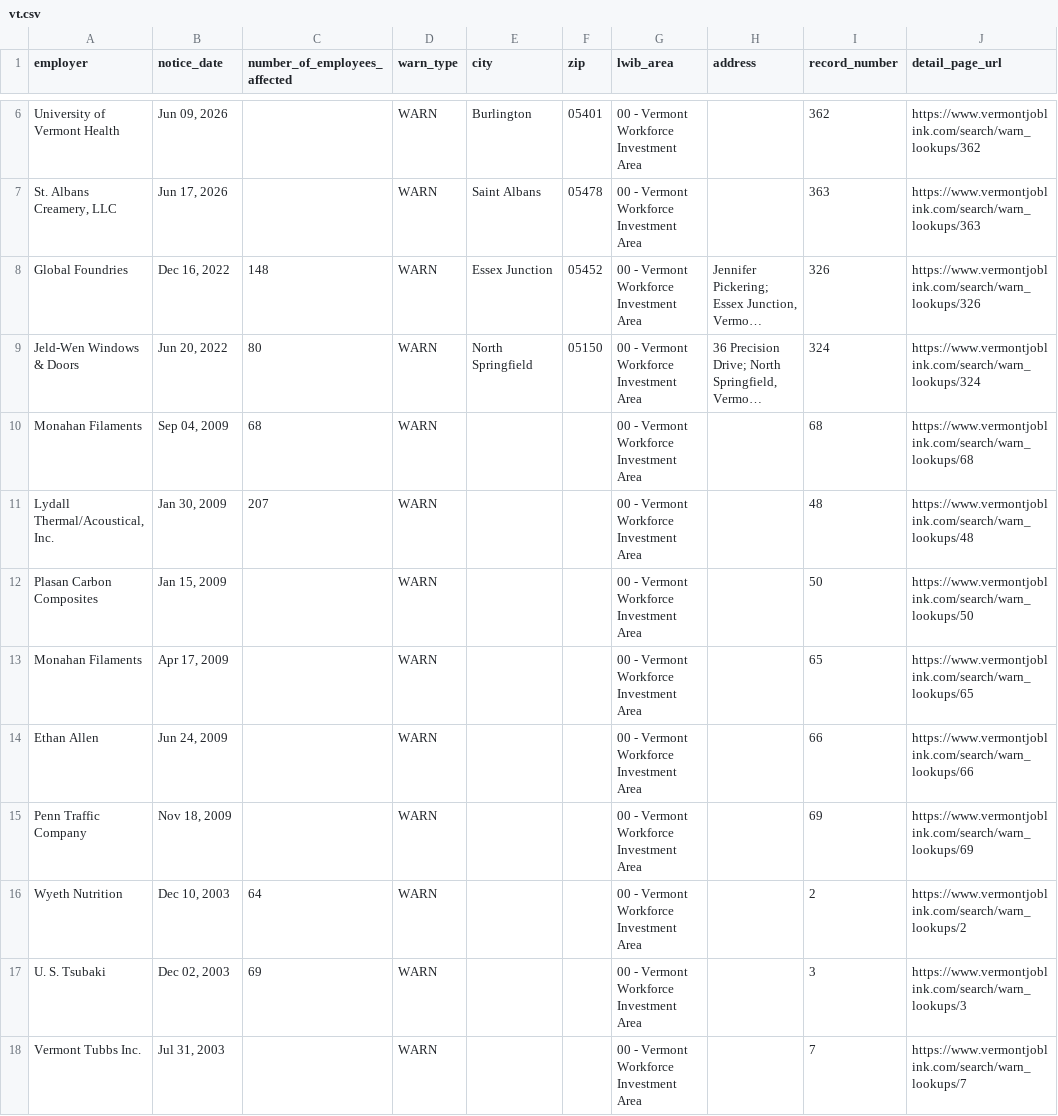
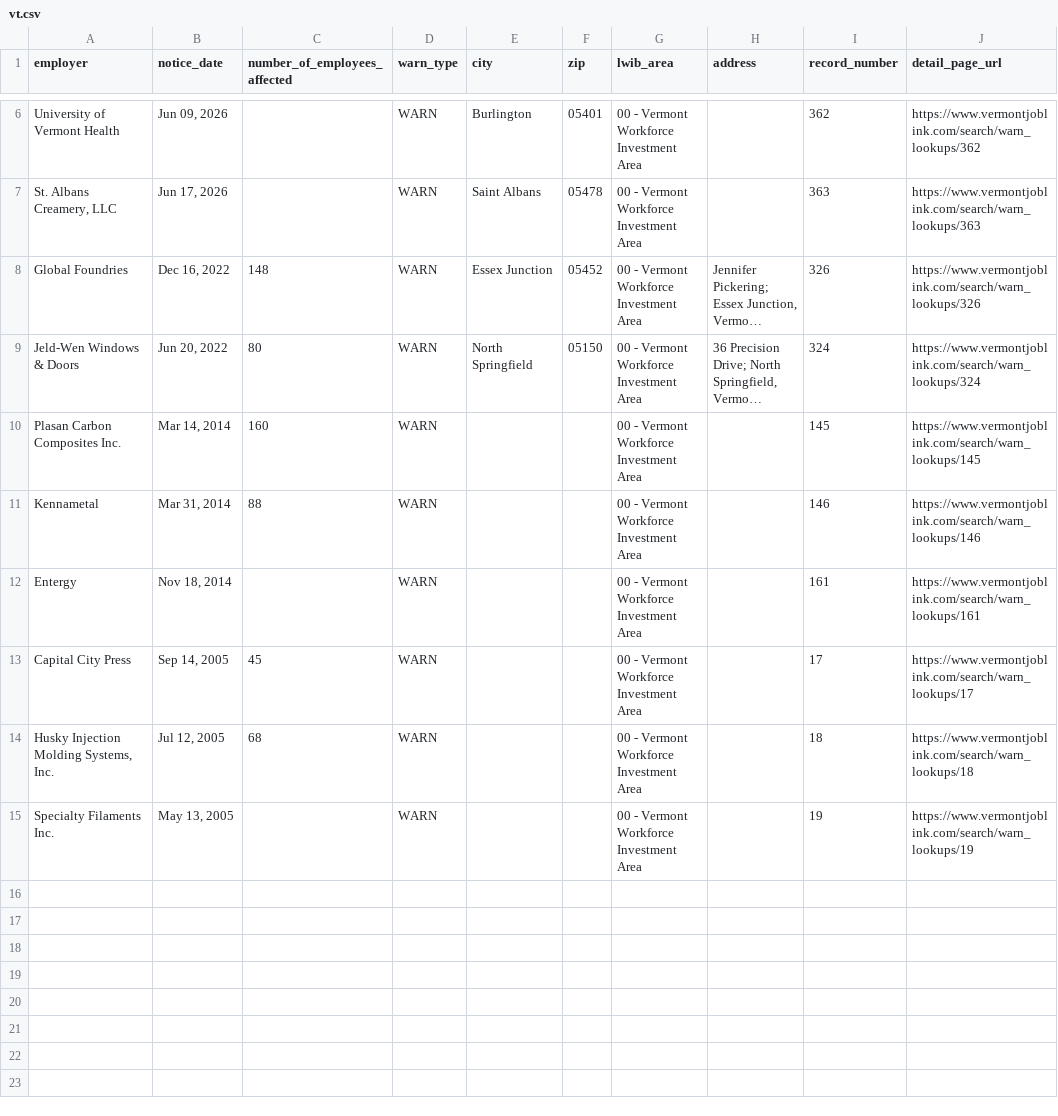
Before and after one commit to FTS-IE/github-actions-tut, a CSV file: data/vt.csv, drawn as a sheet; only a part is shown, gaps mark what is left out; long unchanged cells end in …; removed rows and columns are numbered as before the commit, all else as after; the diff names each change by its address in the sheet, - before the commit and + after, or states it on an @@ line.

```diff
--- a/data/vt.csv
+++ b/data/vt.csv
+row 10: Plasan Carbon Composites Inc. | Mar 14, 2014 | 160 | WARN |  |  | 00 - Vermont Workforce Investment Area |  | 145 | https://www.vermontjoblink.com/search/warn_lookups/145
+row 11: Kennametal | Mar 31, 2014 | 88 | WARN |  |  | 00 - Vermont Workforce Investment Area |  | 146 | https://www.vermontjoblink.com/search/warn_lookups/146
+row 12: Entergy | Nov 18, 2014 |  | WARN |  |  | 00 - Vermont Workforce Investment Area |  | 161 | https://www.vermontjoblink.com/search/warn_lookups/161
+row 13: Capital City Press | Sep 14, 2005 | 45 | WARN |  |  | 00 - Vermont Workforce Investment Area |  | 17 | https://www.vermontjoblink.com/search/warn_lookups/17
-A14 (employer): Monahan Filaments
+A14 (employer): Husky Injection Molding Systems, Inc.
-B14 (notice_date): Sep 04, 2009
+B14 (notice_date): Jul 12, 2005
-I14 (record_number): 68
+I14 (record_number): 18
-J14 (detail_page_url): https://www.vermontjoblink.com/search/warn_lookups/68
+J14 (detail_page_url): https://www.vermontjoblink.com/search/warn_lookups/18
-row 11: Lydall Thermal/Acoustical, Inc. | Jan 30, 2009 | 207 | WARN |  |  | 00 - Vermont Workforce Investment Area |  | 48 | https://www.vermontjoblink.com/search/warn_lookups/48
-A15 (employer): Plasan Carbon Composites
+A15 (employer): Specialty Filaments Inc.
-B15 (notice_date): Jan 15, 2009
+B15 (notice_date): May 13, 2005
-I15 (record_number): 50
+I15 (record_number): 19
-J15 (detail_page_url): https://www.vermontjoblink.com/search/warn_lookups/50
+J15 (detail_page_url): https://www.vermontjoblink.com/search/warn_lookups/19
-row 13: Monahan Filaments | Apr 17, 2009 |  | WARN |  |  | 00 - Vermont Workforce Investment Area |  | 65 | https://www.vermontjoblink.com/search/warn_lookups/65
-row 14: Ethan Allen | Jun 24, 2009 |  | WARN |  |  | 00 - Vermont Workforce Investment Area |  | 66 | https://www.vermontjoblink.com/search/warn_lookups/66
-row 15: Penn Traffic Company | Nov 18, 2009 |  | WARN |  |  | 00 - Vermont Workforce Investment Area |  | 69 | https://www.vermontjoblink.com/search/warn_lookups/69
-row 16: Wyeth Nutrition | Dec 10, 2003 | 64 | WARN |  |  | 00 - Vermont Workforce Investment Area |  | 2 | https://www.vermontjoblink.com/search/warn_lookups/2
-row 17: U. S. Tsubaki | Dec 02, 2003 | 69 | WARN |  |  | 00 - Vermont Workforce Investment Area |  | 3 | https://www.vermontjoblink.com/search/warn_lookups/3
-row 18: Vermont Tubbs Inc. | Jul 31, 2003 |  | WARN |  |  | 00 - Vermont Workforce Investment Area |  | 7 | https://www.vermontjoblink.com/search/warn_lookups/7
```
Also changed, not shown: data/me.csv, data/ne.csv, 6 other files.
